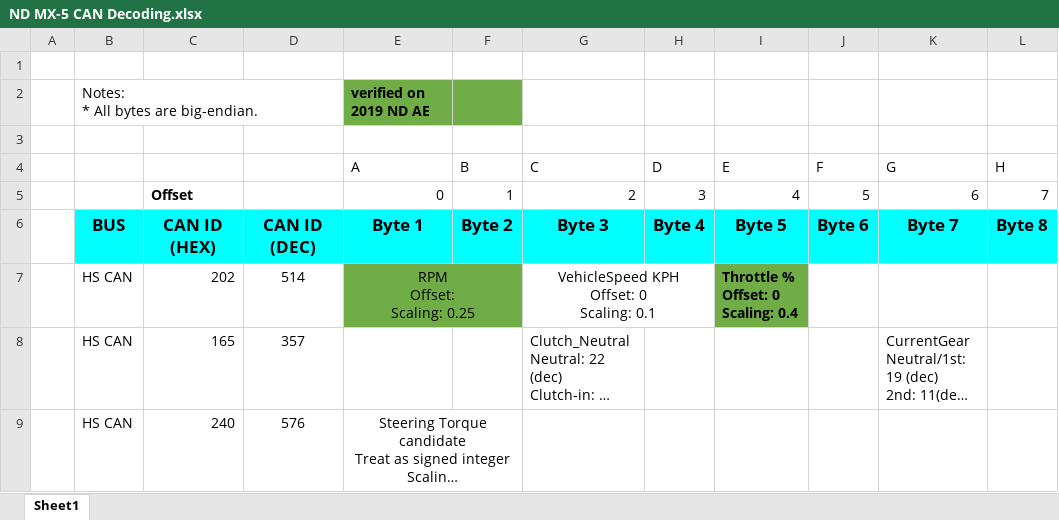
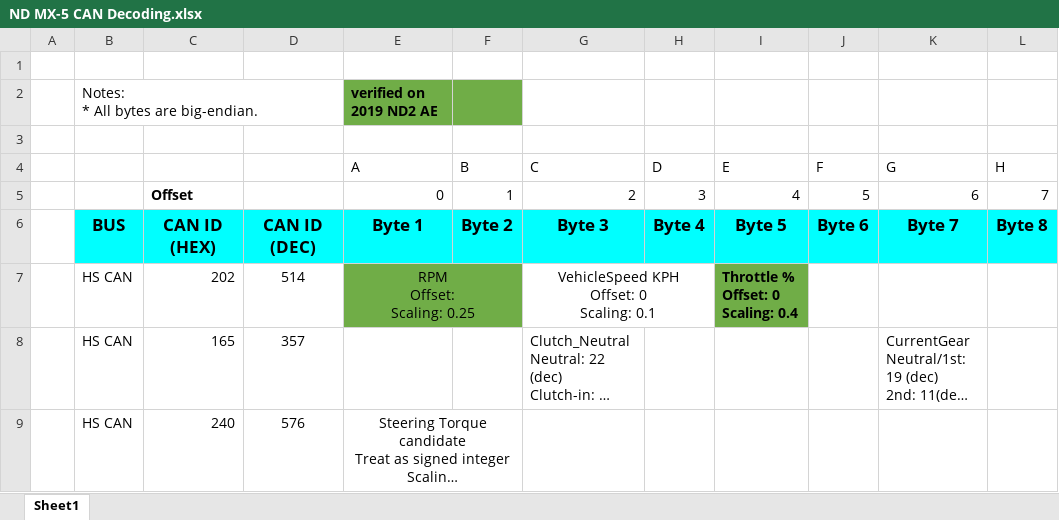
Before and after one commit to chrumck/KnurDash, an Excel workbook: design/ND MX-5 CAN Decoding.xlsx, sheet Sheet1, drawn as a sheet; only a part is shown; long unchanged cells end in …; values as stored, in another font and other column widths than the file's, no borders; charts and pictures not drawn; the diff names each change by its address in the sheet, - before the commit and + after, or states it on an @@ line.

Commit message:
Working on CAN decoding

```diff
--- a/design/ND MX-5 CAN Decoding.xlsx (sheet Sheet1)
+++ b/design/ND MX-5 CAN Decoding.xlsx (sheet Sheet1)
-E2 (A): verified on 2019 ND AE
+E2 (A): verified on 2019 ND2 AE
```
Also changed, not shown: 2 other files.
